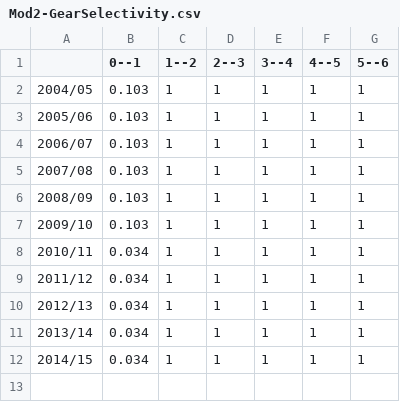
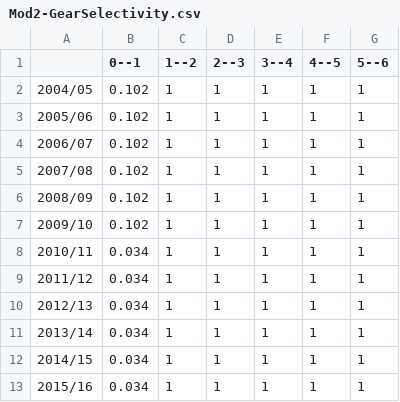
Before and after one commit to mkienzle/NSW-sea-garfish-stock-assessment, a CSV file: Script/Results/Models/Mod2-GearSelectivity.csv, drawn as a sheet.

```diff
--- a/Script/Results/Models/Mod2-GearSelectivity.csv
+++ b/Script/Results/Models/Mod2-GearSelectivity.csv
@@ -1,8 +1,8 @@
 "","0--1","1--2","2--3","3--4","4--5","5--6"
-"2004/05",0.103,1,1,1,1,1
-"2005/06",0.103,1,1,1,1,1
-"2006/07",0.103,1,1,1,1,1
-"2007/08",0.103,1,1,1,1,1
-"2008/09",0.103,1,1,1,1,1
-"2009/10",0.103,1,1,1,1,1
+"2004/05",0.102,1,1,1,1,1
+"2005/06",0.102,1,1,1,1,1
+"2006/07",0.102,1,1,1,1,1
+"2007/08",0.102,1,1,1,1,1
+"2008/09",0.102,1,1,1,1,1
+"2009/10",0.102,1,1,1,1,1
 "2010/11",0.034,1,1,1,1,1
@@ -12 +12,2 @@
 "2014/15",0.034,1,1,1,1,1
+"2015/16",0.034,1,1,1,1,1
```
Also changed, not shown: Script/Results/Models/Mod1-GearSelectivity.csv, 14 other files.
